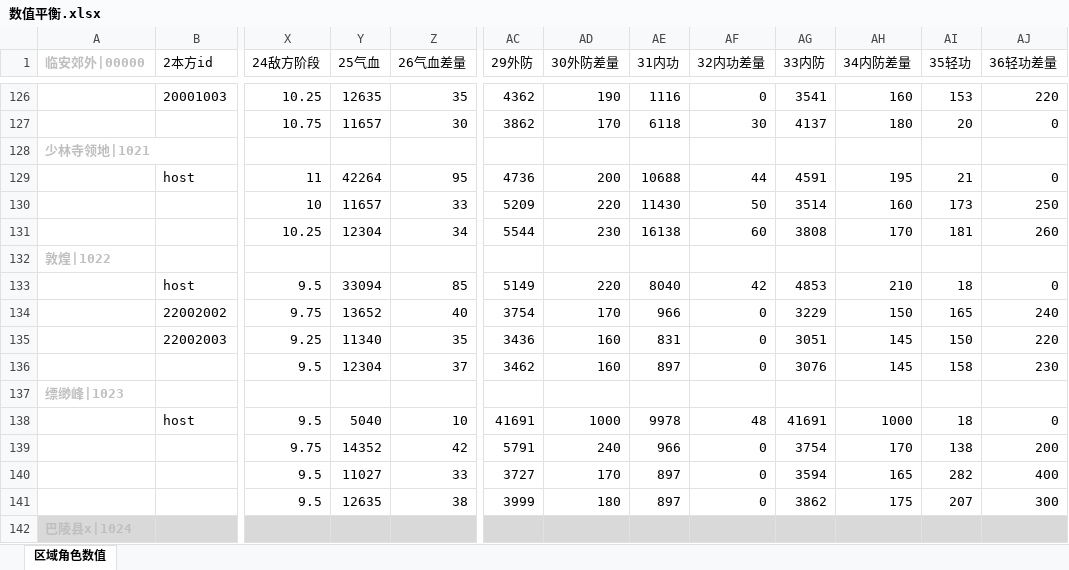
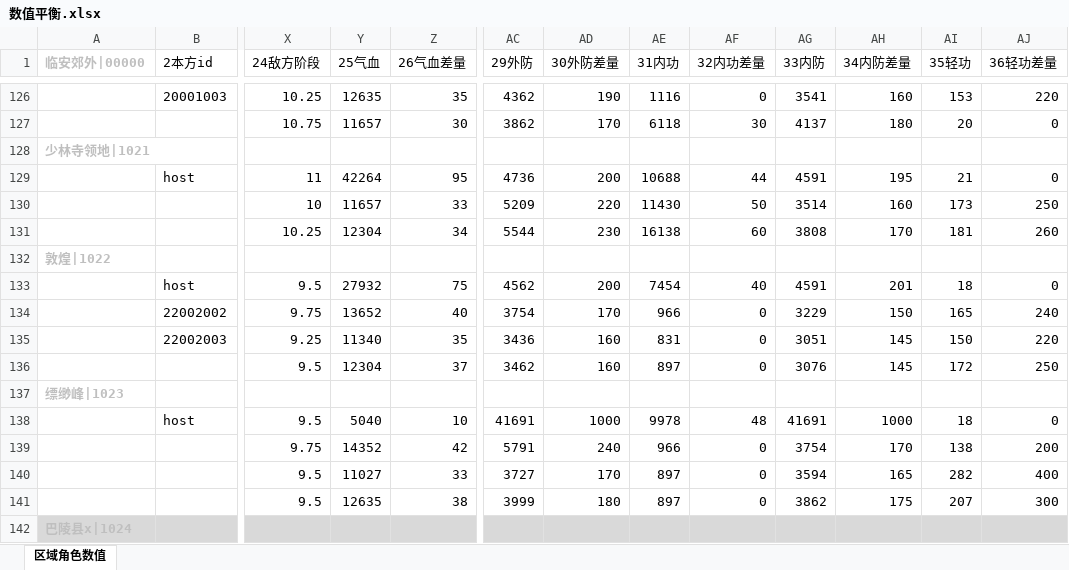
Before and after one commit to zhaoguo20002/MyWuXia, an Excel workbook: docs/数值平衡.xlsx, sheet 区域角色数值, drawn as a sheet; only a part is shown, gaps mark what is left out; values as stored, in another font and other column widths than the file's, no borders; the diff names each change by its address in the sheet, - before the commit and + after, or states it on an @@ line.

```diff
--- a/docs/数值平衡.xlsx (sheet 区域角色数值)
+++ b/docs/数值平衡.xlsx (sheet 区域角色数值)
-Y133 (25气血): 33094
+Y133 (25气血): 27932
-Z133 (26气血差量): 85
+Z133 (26气血差量): 75
-AC133 (29外防): 5149
+AC133 (29外防): 4562
-AD133 (30外防差量): 220
+AD133 (30外防差量): 200
-AE133 (31内功): 8040
+AE133 (31内功): 7454
-AF133 (32内功差量): 42
+AF133 (32内功差量): 40
-AG133 (33内防): 4853
+AG133 (33内防): 4591
-AH133 (34内防差量): 210
+AH133 (34内防差量): 201
-AI136 (35轻功): 158
+AI136 (35轻功): 172
-AJ136 (36轻功差量): 230
+AJ136 (36轻功差量): 250
```
Also changed, not shown: docs/秘籍数值.xlsx, 6 other files.
